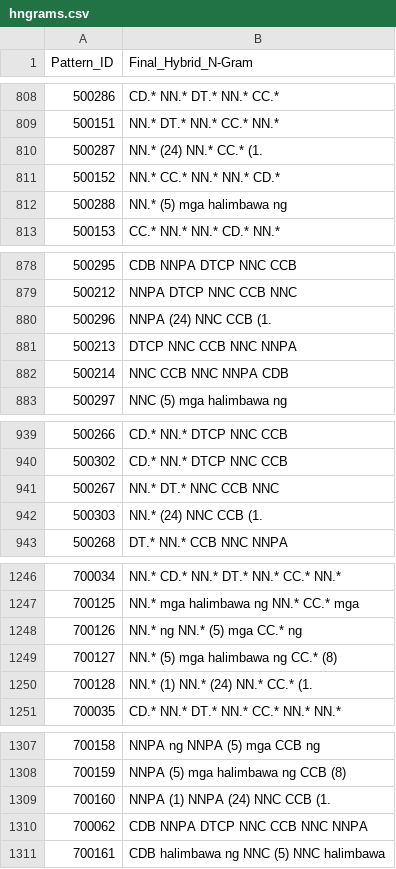
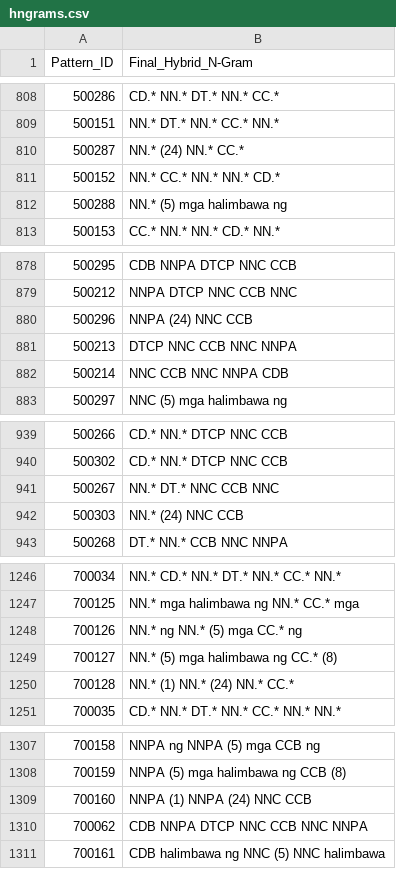
Before and after one commit to BJCul/Pantasa, a CSV file: data/processed/hngrams.csv, drawn as a sheet; only a part is shown, gaps mark what is left out; the diff covers the shown part only.

```diff
--- a/data/processed/hngrams.csv
+++ b/data/processed/hngrams.csv
@@ -809,3 +809,3 @@ Pattern_ID,Final_Hybrid_N-Gram
 500151,NN.* DT.* NN.* CC.* NN.*
-500287,NN.* (24) NN.* CC.* (1.
+500287,NN.* (24) NN.* CC.*
 500152,NN.* CC.* NN.* NN.* CD.*
@@ -879,3 +879,3 @@ Pattern_ID,Final_Hybrid_N-Gram
 500212,NNPA DTCP NNC CCB NNC
-500296,NNPA (24) NNC CCB (1.
+500296,NNPA (24) NNC CCB
 500213,DTCP NNC CCB NNC NNPA
@@ -941,3 +941,3 @@ Pattern_ID,Final_Hybrid_N-Gram
 500267,NN.* DT.* NNC CCB NNC
-500303,NN.* (24) NNC CCB (1.
+500303,NN.* (24) NNC CCB
 500268,DT.* NN.* CCB NNC NNPA
@@ -1249,3 +1249,3 @@ Pattern_ID,Final_Hybrid_N-Gram
 700127,NN.* (5) mga halimbawa ng CC.* (8)
-700128,NN.* (1) NN.* (24) NN.* CC.* (1.
+700128,NN.* (1) NN.* (24) NN.* CC.*
 700035,CD.* NN.* DT.* NN.* CC.* NN.* NN.*
@@ -1308,3 +1308,3 @@ Pattern_ID,Final_Hybrid_N-Gram
 700159,NNPA (5) mga halimbawa ng CCB (8)
-700160,NNPA (1) NNPA (24) NNC CCB (1.
+700160,NNPA (1) NNPA (24) NNC CCB
 700062,CDB NNPA DTCP NNC CCB NNC NNPA
```
Also changed, not shown: 1 edited cell elsewhere in this file, 10 other files.
